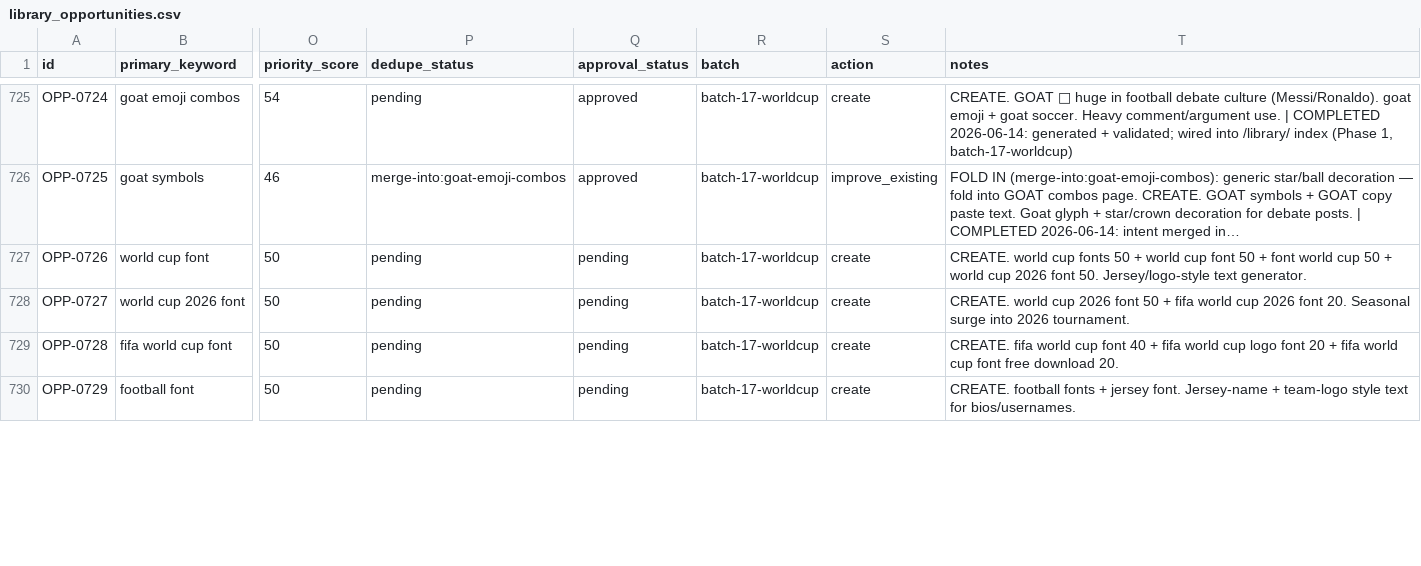
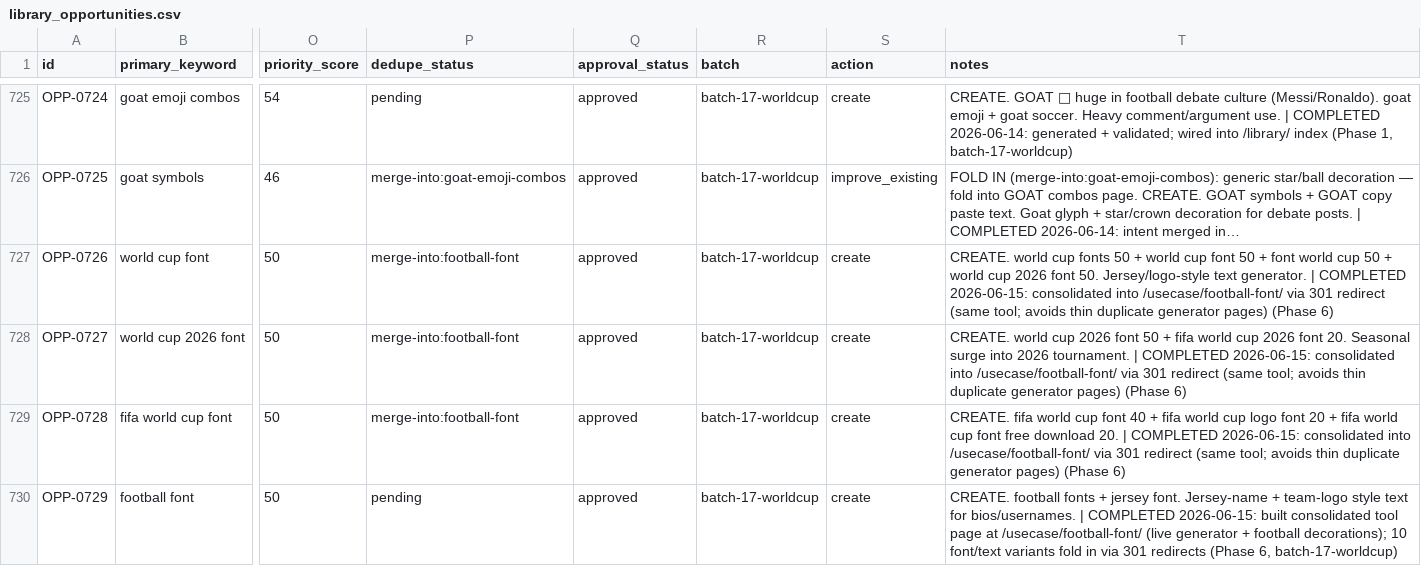
Before and after one commit to ychowdhrey/ultratextgen, a CSV file: data/library_opportunities.csv, drawn as a sheet; only a part is shown, gaps mark what is left out; long unchanged cells end in …; the diff covers the shown part only; the diff names each change by its address in the sheet, - before the commit and + after, or states it on an @@ line.

```diff
--- a/data/library_opportunities.csv
+++ b/data/library_opportunities.csv
-P727:P729 (dedupe_status): pending
+P727:P729 (dedupe_status): merge-into:football-font
-Q727:Q730 (approval_status): pending
+Q727:Q730 (approval_status): approved
-T727 (notes): …text generator.
+T727 (notes): …text generator. | COMPLETED 2026-06-15: consolidated into /usecase/football-font/ via 301 redirect (same tool; avoids thin duplicate generator pages) (Phase 6)
-T728 (notes): …2026 tournament.
+T728 (notes): …2026 tournament. | COMPLETED 2026-06-15: consolidated into /usecase/football-font/ via 301 redirect (same tool; avoids thin duplicate generator pages) (Phase 6)
-T729 (notes): …download 20.
+T729 (notes): …download 20. | COMPLETED 2026-06-15: consolidated into /usecase/football-font/ via 301 redirect (same tool; avoids thin duplicate generator pages) (Phase 6)
-T730 (notes): …for bios/usernames.
+T730 (notes): …for bios/usernames. | COMPLETED 2026-06-15: built consolidated tool page at /usecase/football-font/ (live generator + football decorations); 10 font/text variants fold in via 301 redirects (Phase 6, batch-17-worldcup)
```
Also changed, not shown: 24 edited cells elsewhere in this file, 4 other files.
